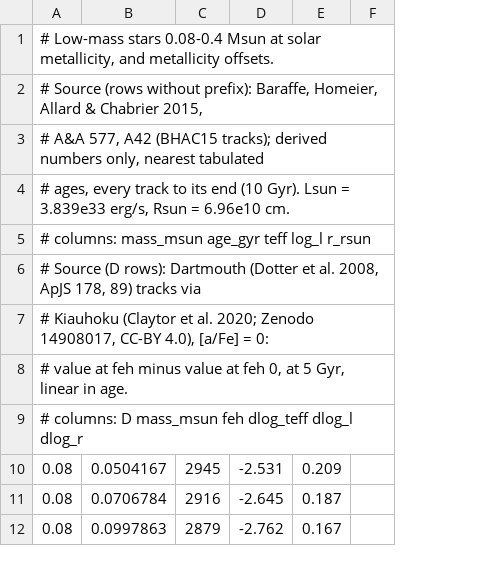
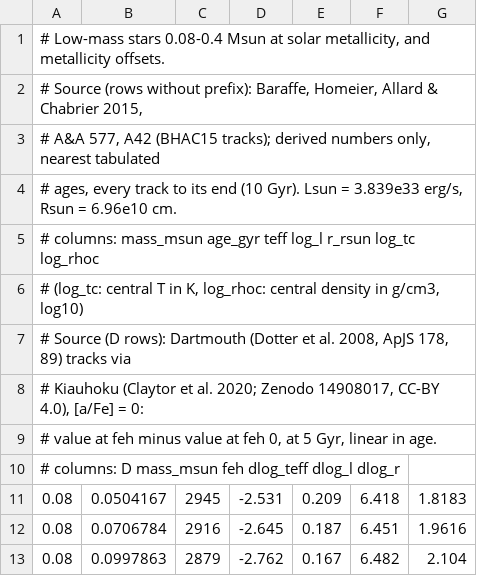
Before and after one commit to cyboooooorg/map-generator, a TSV file: crates/science/data/stellar-low-mass.tsv, drawn as a sheet; only a part is shown; removed rows and columns are numbered as before the commit, all else as after; the diff names each change by its address in the sheet, - before the commit and + after, or states it on an @@ line.

```diff
--- a/crates/science/data/stellar-low-mass.tsv
+++ b/crates/science/data/stellar-low-mass.tsv
-column F, empty
+column F, rows 11-13: 6.418 | 6.451 | 6.482
+column G, rows 11-13: 1.8183 | 1.9616 | 2.104
-A5: …log_l r_rsun
+A5: …log_l r_rsun log_tc log_rhoc
+row 6: # (log_tc: central T in K, log_rhoc: central density in g/cm3, log10)
```
Also changed, not shown: 5 other files.
